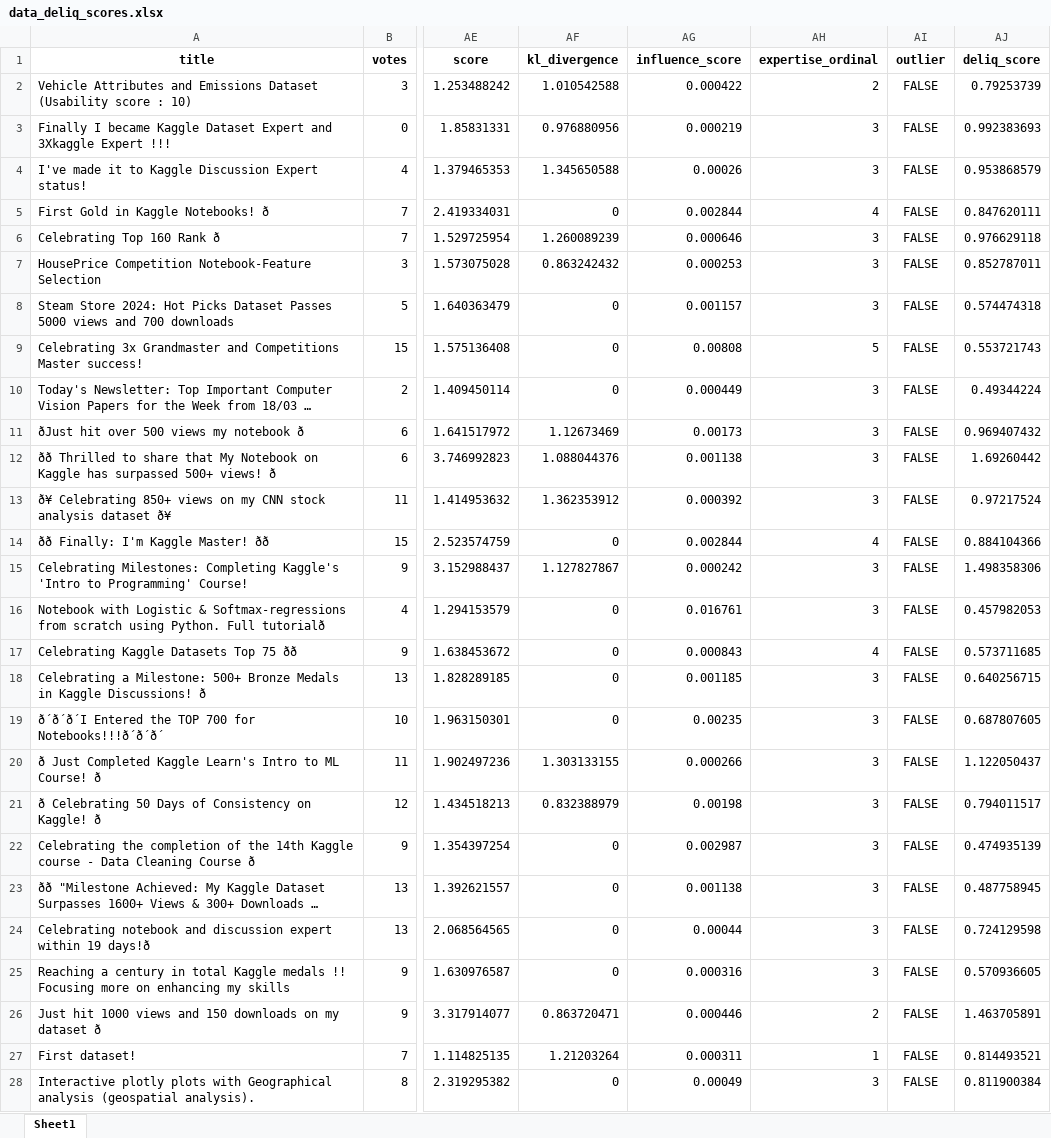
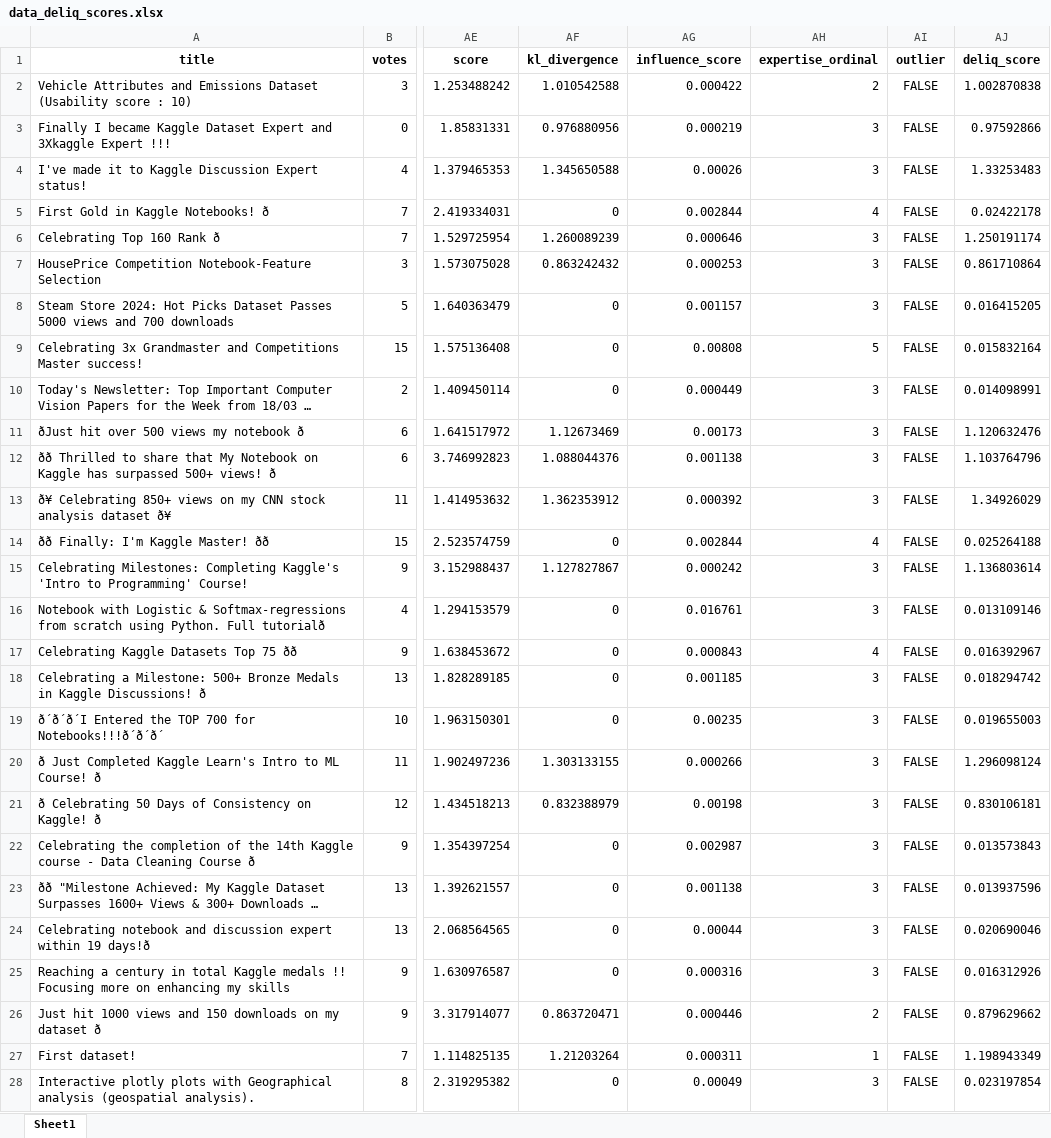
Before and after one commit to jblanco89/DQ-LLM-MD, an Excel workbook: src/results/data_deliq_scores.xlsx, sheet Sheet1, drawn as a sheet; only a part is shown, gaps mark what is left out; long unchanged cells end in …; values as stored, in another font and other column widths than the file's, no borders; the diff covers the shown part only; the diff names each change by its address in the sheet, - before the commit and + after, or states it on an @@ line.

```diff
--- a/src/results/data_deliq_scores.xlsx (sheet Sheet1)
+++ b/src/results/data_deliq_scores.xlsx (sheet Sheet1)
-AJ2 (deliq_score): 0.79253739
+AJ2 (deliq_score): 1.002870838
-AJ3 (deliq_score): 0.992383693
+AJ3 (deliq_score): 0.97592866
-AJ4 (deliq_score): 0.953868579
+AJ4 (deliq_score): 1.33253483
-AJ5 (deliq_score): 0.847620111
+AJ5 (deliq_score): 0.02422178
-AJ6 (deliq_score): 0.976629118
+AJ6 (deliq_score): 1.250191174
-AJ7 (deliq_score): 0.852787011
+AJ7 (deliq_score): 0.861710864
-AJ8 (deliq_score): 0.574474318
+AJ8 (deliq_score): 0.016415205
-AJ9 (deliq_score): 0.553721743
+AJ9 (deliq_score): 0.015832164
-AJ10 (deliq_score): 0.49344224
+AJ10 (deliq_score): 0.014098991
-AJ11 (deliq_score): 0.969407432
+AJ11 (deliq_score): 1.120632476
-AJ12 (deliq_score): 1.69260442
+AJ12 (deliq_score): 1.103764796
-AJ13 (deliq_score): 0.97217524
+AJ13 (deliq_score): 1.34926029
-AJ14 (deliq_score): 0.884104366
+AJ14 (deliq_score): 0.025264188
-AJ15 (deliq_score): 1.498358306
+AJ15 (deliq_score): 1.136803614
-AJ16 (deliq_score): 0.457982053
+AJ16 (deliq_score): 0.013109146
-AJ17 (deliq_score): 0.573711685
+AJ17 (deliq_score): 0.016392967
-AJ18 (deliq_score): 0.640256715
+AJ18 (deliq_score): 0.018294742
-AJ19 (deliq_score): 0.687807605
+AJ19 (deliq_score): 0.019655003
-AJ20 (deliq_score): 1.122050437
+AJ20 (deliq_score): 1.296098124
-AJ21 (deliq_score): 0.794011517
+AJ21 (deliq_score): 0.830106181
-AJ22 (deliq_score): 0.474935139
+AJ22 (deliq_score): 0.013573843
-AJ23 (deliq_score): 0.487758945
+AJ23 (deliq_score): 0.013937596
-AJ24 (deliq_score): 0.724129598
+AJ24 (deliq_score): 0.020690046
-AJ25 (deliq_score): 0.570936605
+AJ25 (deliq_score): 0.016312926
-AJ26 (deliq_score): 1.463705891
+AJ26 (deliq_score): 0.879629662
-AJ27 (deliq_score): 0.814493521
+AJ27 (deliq_score): 1.198943349
-AJ28 (deliq_score): 0.811900384
+AJ28 (deliq_score): 0.023197854
```
Also changed, not shown: 346 edited cells elsewhere in this sheet, 5 other files.
